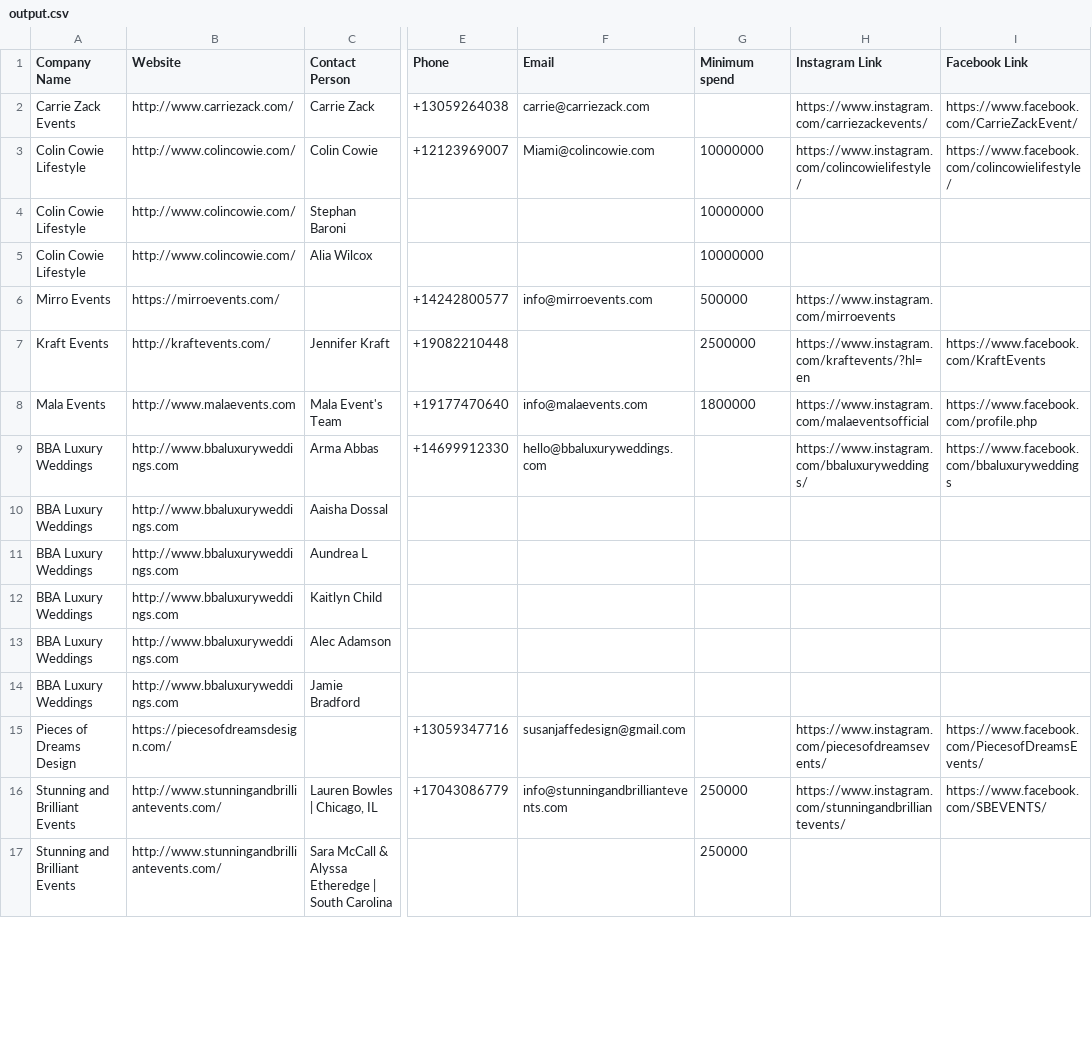
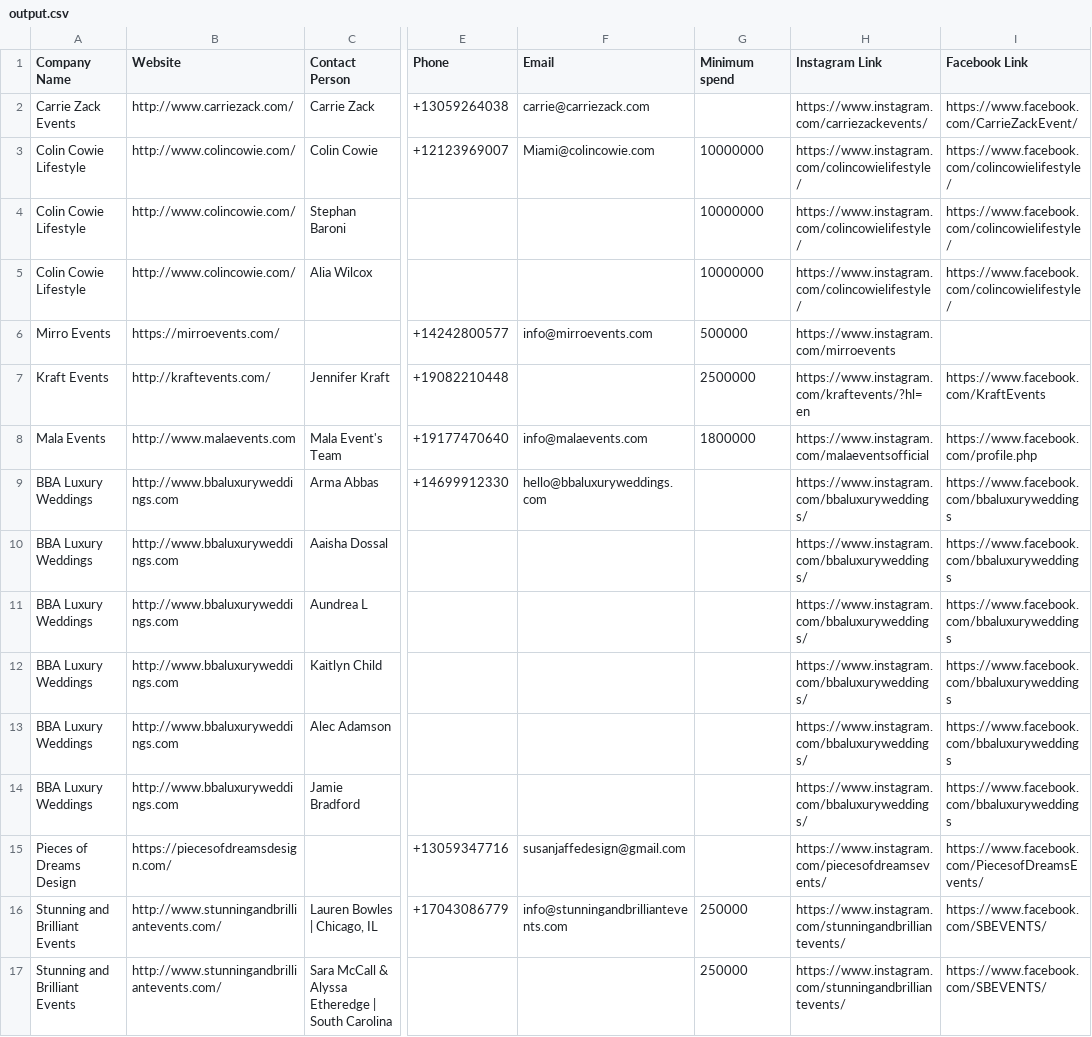
Before and after one commit to cyrsiansk/psparser, a CSV file: output/output.csv, drawn as a sheet; only a part is shown, gaps mark what is left out; the diff covers the shown part only; the diff names each change by its address in the sheet, - before the commit and + after, or states it on an @@ line.

```diff
--- a/output/output.csv
+++ b/output/output.csv
-H4:H5 (Instagram Link): (empty)
+H4:H5 (Instagram Link): https://www.instagram.com/colincowielifestyle/
-I4:I5 (Facebook Link): (empty)
+I4:I5 (Facebook Link): https://www.facebook.com/colincowielifestyle/
-H10:H14 (Instagram Link): (empty)
+H10:H14 (Instagram Link): https://www.instagram.com/bbaluxuryweddings/
-I10:I14 (Facebook Link): (empty)
+I10:I14 (Facebook Link): https://www.facebook.com/bbaluxuryweddings
-H17 (Instagram Link): (empty)
+H17 (Instagram Link): https://www.instagram.com/stunningandbrilliantevents/
-I17 (Facebook Link): (empty)
+I17 (Facebook Link): https://www.facebook.com/SBEVENTS/
```
Also changed, not shown: 97 edited cells elsewhere in this file, 2 other files.
